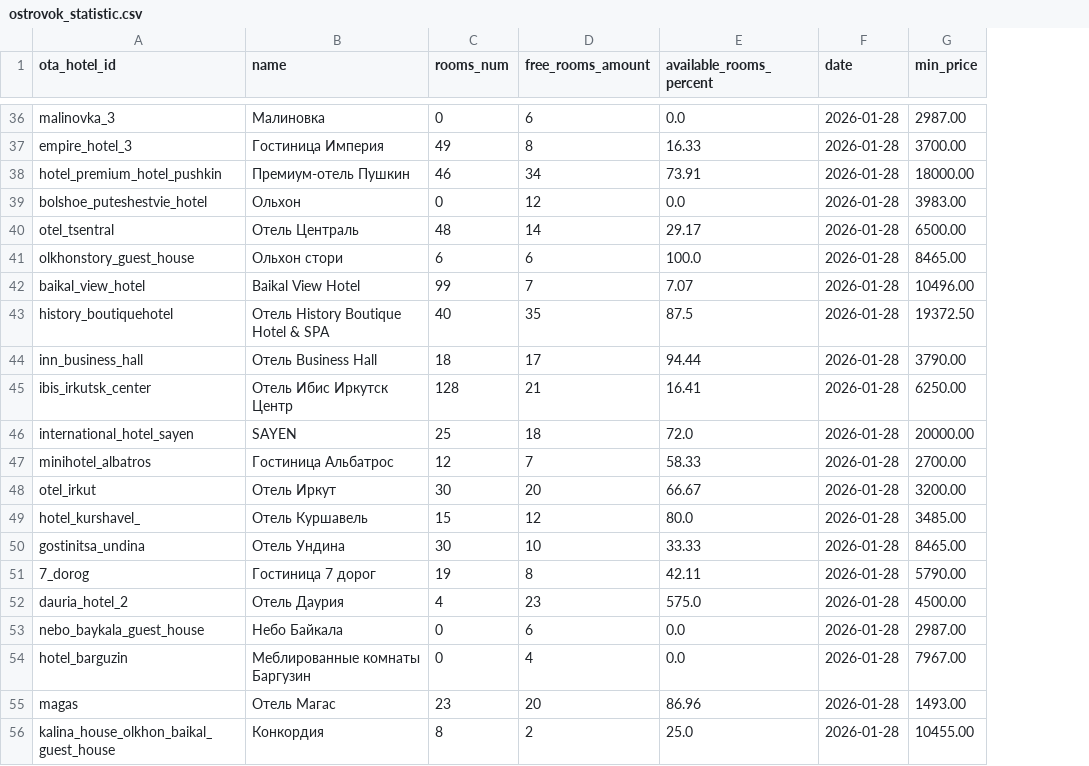
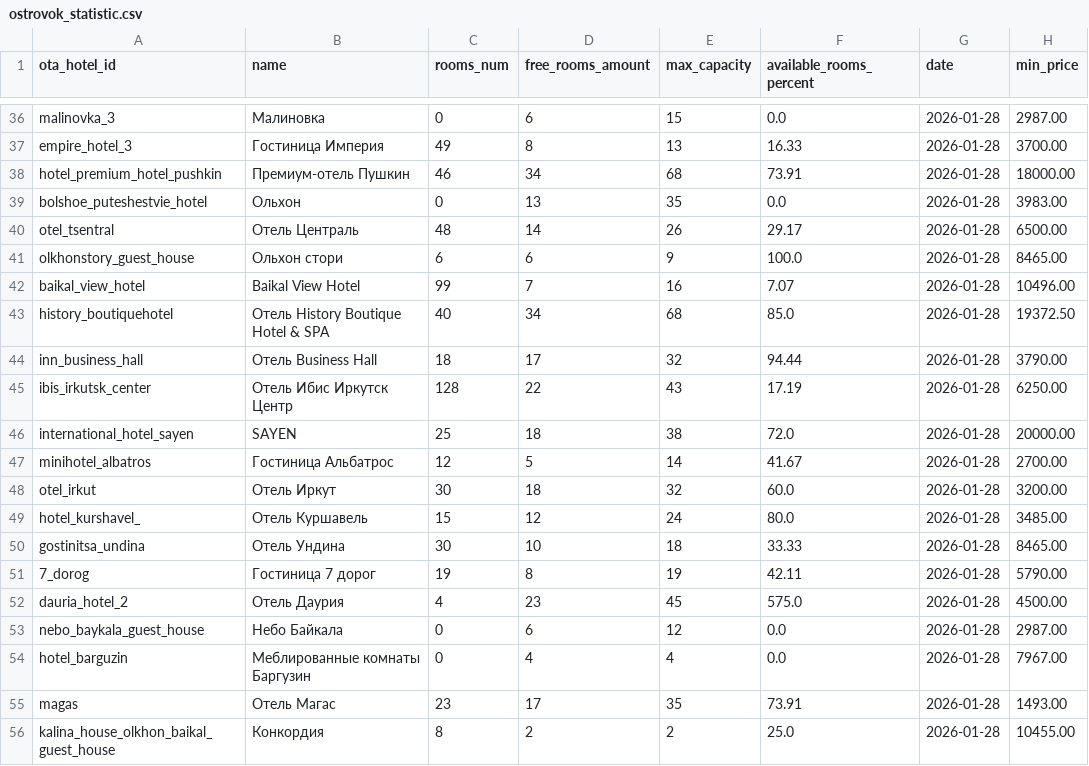
Before and after one commit to MALISMF/ostrovok_parser, a CSV file: output/ostrovok_statistic.csv, drawn as a sheet; only a part is shown, gaps mark what is left out; addresses are those after the commit; the diff covers the shown part only; the diff names each change by its address in the sheet, - before the commit and + after, or states it on an @@ line.

```diff
--- a/output/ostrovok_statistic.csv
+++ b/output/ostrovok_statistic.csv
+column E (max_capacity), rows 36-56: 15 | 13 | 68 | 35 | 26 | 9 | 16 | 68 | 32 | 43 | 38 | 14 | 32 | 24 | 18 | 19 | 45 | 12 | 4 | 35 | 2
-D39 (free_rooms_amount): 12
+D39 (free_rooms_amount): 13
-D43 (free_rooms_amount): 35
+D43 (free_rooms_amount): 34
-F43 (available_rooms_percent): 87.5
+F43 (available_rooms_percent): 85.0
-D45 (free_rooms_amount): 21
+D45 (free_rooms_amount): 22
-F45 (available_rooms_percent): 16.41
+F45 (available_rooms_percent): 17.19
-D47 (free_rooms_amount): 7
+D47 (free_rooms_amount): 5
-F47 (available_rooms_percent): 58.33
+F47 (available_rooms_percent): 41.67
-D48 (free_rooms_amount): 20
+D48 (free_rooms_amount): 18
-F48 (available_rooms_percent): 66.67
+F48 (available_rooms_percent): 60.0
-D55 (free_rooms_amount): 20
+D55 (free_rooms_amount): 17
-F55 (available_rooms_percent): 86.96
+F55 (available_rooms_percent): 73.91
```
Also changed, not shown: 15 edited cells elsewhere in this file, output/ostrovok_rooms.csv, 2 other files.
